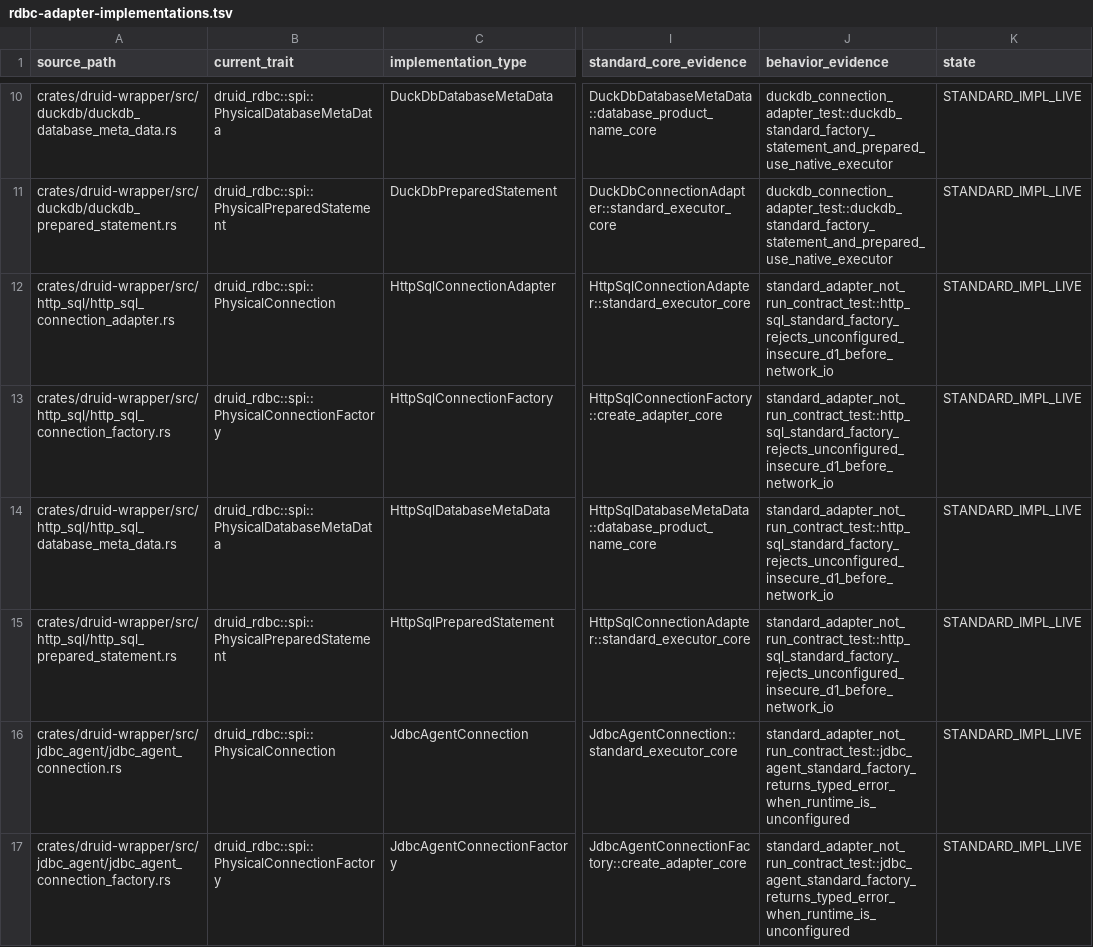
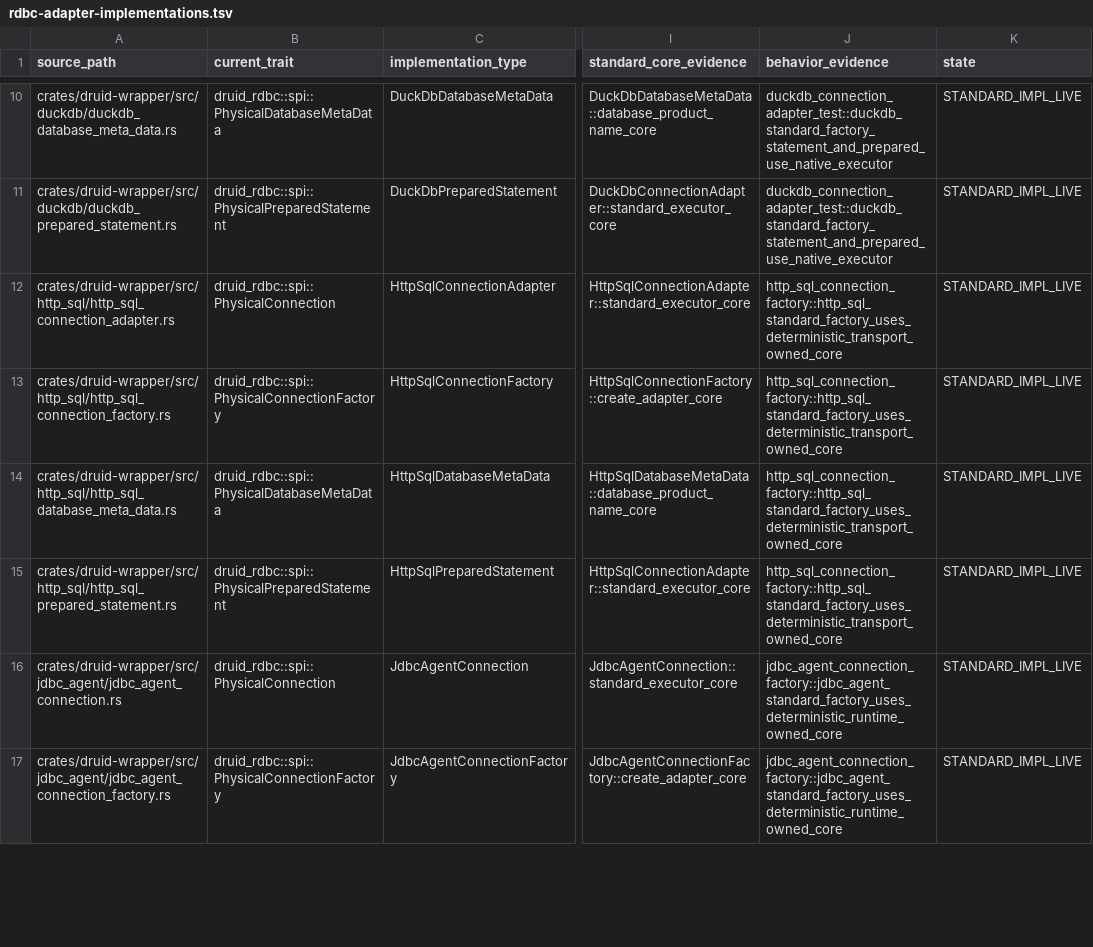
Before and after one commit to easy-4-rust/druid-rust, a TSV file: docs/verification/rdbc-first/rdbc-adapter-implementations.tsv, drawn as a sheet; only a part is shown, gaps mark what is left out; the diff covers the shown part only; the diff names each change by its address in the sheet, - before the commit and + after, or states it on an @@ line.

Commit message:
fix(wrapper): bind remote adapters and closed history

```diff
--- a/docs/verification/rdbc-first/rdbc-adapter-implementations.tsv
+++ b/docs/verification/rdbc-first/rdbc-adapter-implementations.tsv
-J12:J15 (behavior_evidence): standard_adapter_not_run_contract_test::http_sql_standard_factory_rejects_unconfigured_insecure_d1_before_network_io
+J12:J15 (behavior_evidence): http_sql_connection_factory::http_sql_standard_factory_uses_deterministic_transport_owned_core
-J16:J17 (behavior_evidence): standard_adapter_not_run_contract_test::jdbc_agent_standard_factory_returns_typed_error_when_runtime_is_unconfigured
+J16:J17 (behavior_evidence): jdbc_agent_connection_factory::jdbc_agent_standard_factory_uses_deterministic_runtime_owned_core
```
Also changed, not shown: 6 edited cells elsewhere in this file, docs/verification/rdbc-first/rdbc-production-consumers.tsv, 30 other files.
